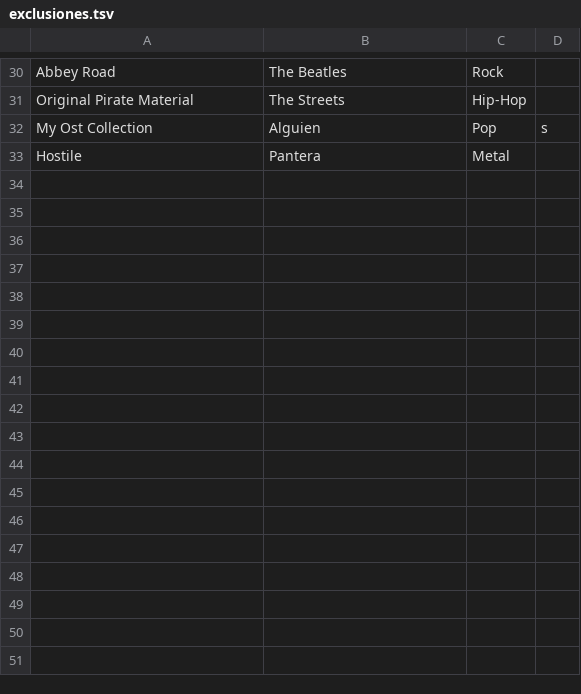
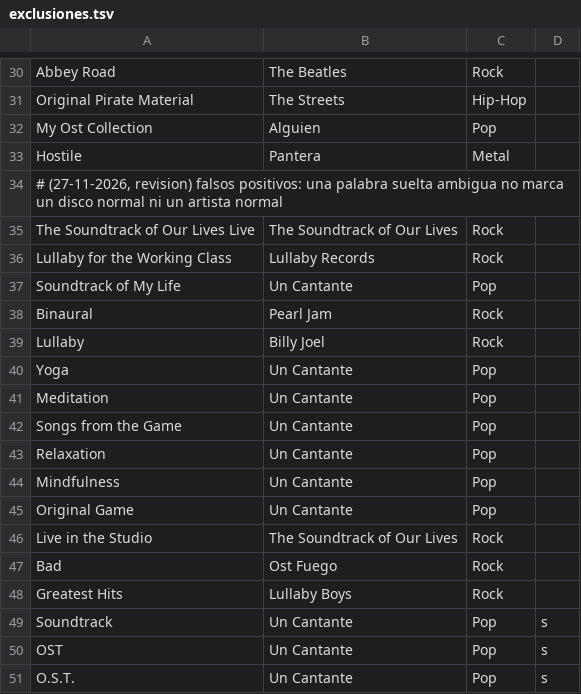
Before and after one commit to Chomp-wq/Rocola, a TSV file: sistema/catalogo/prueba/exclusiones.tsv, drawn as a sheet; only a part is shown, gaps mark what is left out; the diff covers the shown part only.

```diff
--- a/sistema/catalogo/prueba/exclusiones.tsv
+++ b/sistema/catalogo/prueba/exclusiones.tsv
@@ -31,3 +31,21 @@ Abbey Road	The Beatles	Rock
 Original Pirate Material	The Streets	Hip-Hop	
-My Ost Collection	Alguien	Pop	s
+My Ost Collection	Alguien	Pop	
 Hostile	Pantera	Metal	
+# (27-11-2026, revision) falsos positivos: una palabra suelta ambigua no marca un disco normal ni un artista normal
+The Soundtrack of Our Lives Live	The Soundtrack of Our Lives	Rock	
+Lullaby for the Working Class	Lullaby Records	Rock	
+Soundtrack of My Life	Un Cantante	Pop	
+Binaural	Pearl Jam	Rock	
+Lullaby	Billy Joel	Rock	
+Yoga	Un Cantante	Pop	
+Meditation	Un Cantante	Pop	
+Songs from the Game	Un Cantante	Pop	
+Relaxation	Un Cantante	Pop	
+Mindfulness	Un Cantante	Pop	
+Original Game	Un Cantante	Pop	
+Live in the Studio	The Soundtrack of Our Lives	Rock	
+Bad	Ost Fuego	Rock	
+Greatest Hits	Lullaby Boys	Rock	
+Soundtrack	Un Cantante	Pop	s
+OST	Un Cantante	Pop	s
+O.S.T.	Un Cantante	Pop	s
```
Also changed, not shown: 13 added rows and 1 edited cell elsewhere in this file, sistema/rocola/Xp/Pruebas/RocolaOs/pared-generos/nombres.tsv, sistema/rocola/Xp/RocolaOs/GANCHOS.tsv, 23 other files.
